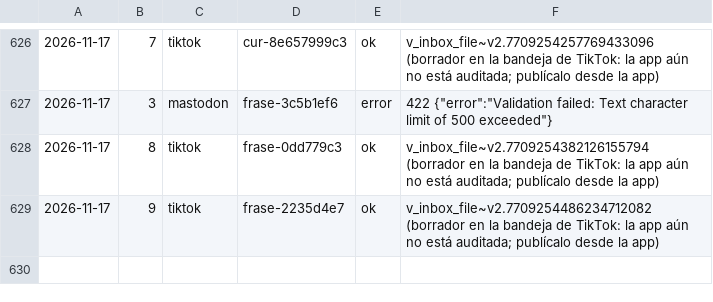
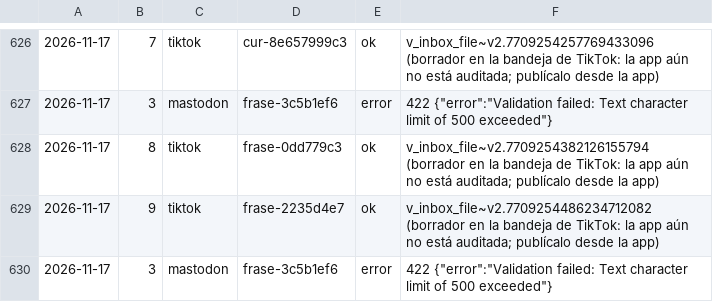
Before and after one commit to aurzane08-coder/aurzane-biblioteca-tareas, a CSV file: marketing/registro.csv, drawn as a sheet; only a part is shown, gaps mark what is left out; the diff names each change by its address in the sheet, - before the commit and + after, or states it on an @@ line.

Commit message:
marketing: planificar 2026-11-17

```diff
--- a/marketing/registro.csv
+++ b/marketing/registro.csv
+row 630: 2026-11-17 | 3 | mastodon | frase-3c5b1ef6 | error | 422 {"error":"Validation failed: Text character limit of 500 exceeded"}
```
Also changed, not shown: 2 other files.
